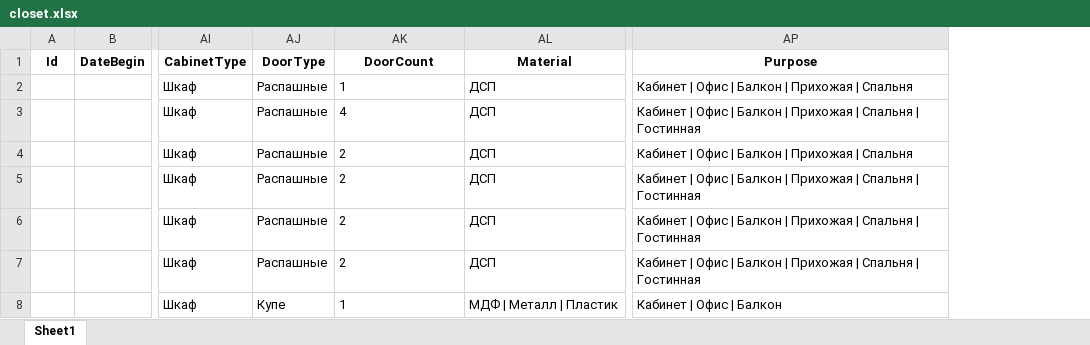
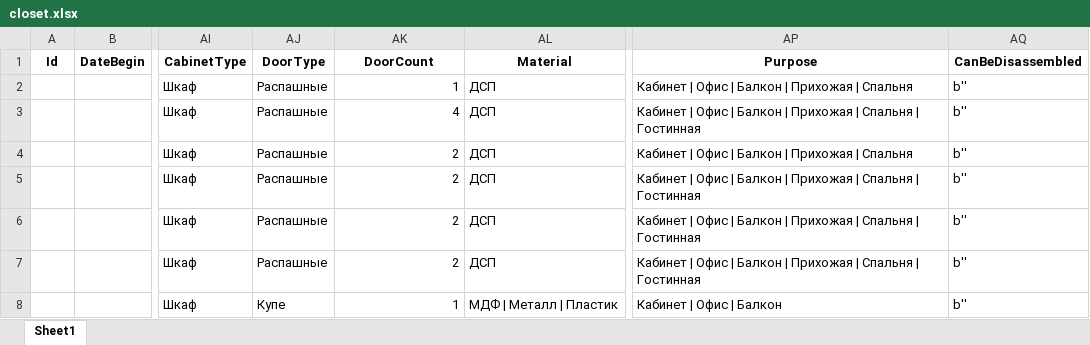
Before and after one commit to vlad615/Tabels, an Excel workbook: make_xl/data_xl/closet.xlsx, sheet Sheet1, drawn as a sheet; only a part is shown, gaps mark what is left out; values as stored, in another font and other column widths than the file's, no borders; the diff covers the shown part only; the diff names each change by its address in the sheet, - before the commit and + after, or states it on an @@ line.

```diff
--- a/make_xl/data_xl/closet.xlsx (sheet Sheet1)
+++ b/make_xl/data_xl/closet.xlsx (sheet Sheet1)
+column AQ (CanBeDisassembled), rows 2-8: all b''
-AK2:AK8 alignment: left
+AK2:AK8 alignment: right
```
Also changed, not shown: 3 added rows and cell formats elsewhere in this sheet, make_xl/data_xl/chairs.xlsx, make_xl/data_xl/comp armchair.xlsx, 5 other files.
